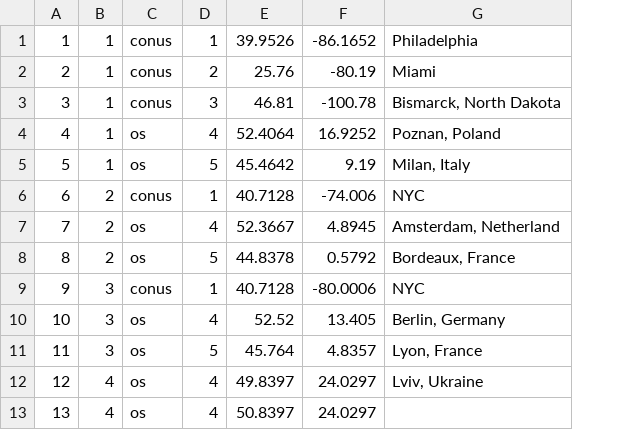
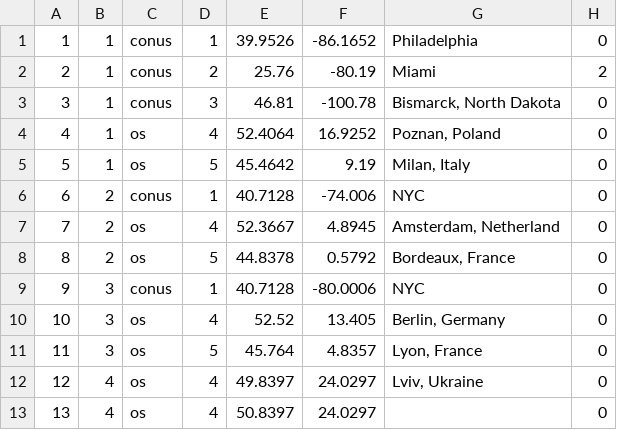
Before and after one commit to Jiali-Xing/Talaria, a CSV file: blocksim/Test_DLA1_Input.csv, drawn as a sheet; only a part is shown; the diff names each change by its address in the sheet, - before the commit and + after, or states it on an @@ line.

Commit message:
Added a column in node csv file: Test_DLA1_Input.csv indicating malicious type. Fed that into pbft_node_factory.py

```diff
--- a/blocksim/Test_DLA1_Input.csv
+++ b/blocksim/Test_DLA1_Input.csv
+column H, rows 1-13: 0 | 2 | 0 | 0 | 0 | 0 | 0 | 0 | 0 | 0 | 0 | 0 | 0
```
Also changed, not shown: 1 other file.
